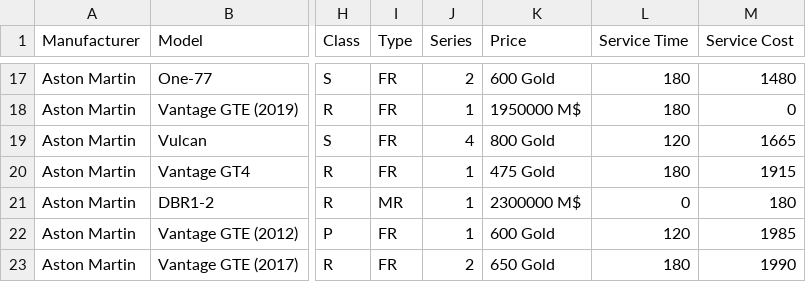
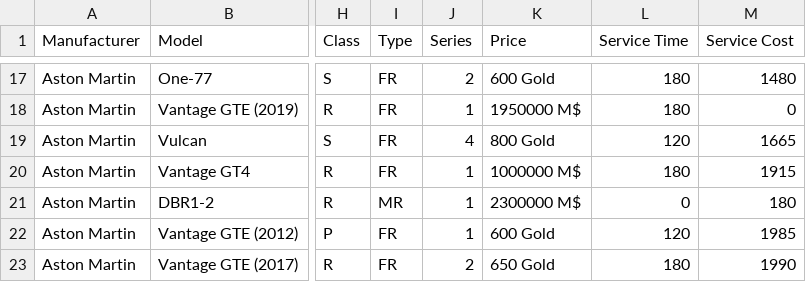
Before and after one commit to toUpperCase78/real-racing-3-vehicles, a CSV file: real_racing_3_vehicles_v9_3.csv, drawn as a sheet; only a part is shown, gaps mark what is left out; the diff names each change by its address in the sheet, - before the commit and + after, or states it on an @@ line.

Commit message:
RR3 v9.3 Vehicle Dataset

```diff
--- a/real_racing_3_vehicles_v9_3.csv
+++ b/real_racing_3_vehicles_v9_3.csv
-K20 (Price): 475 Gold
+K20 (Price): 1000000 M$
```
